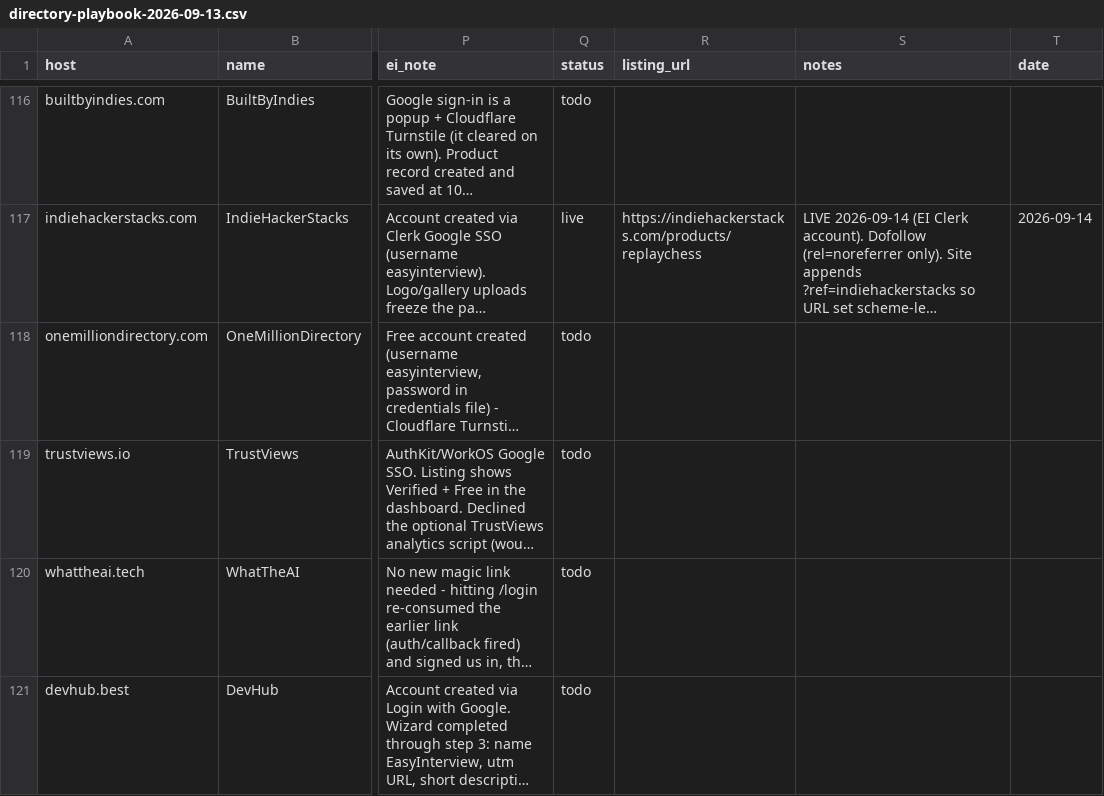
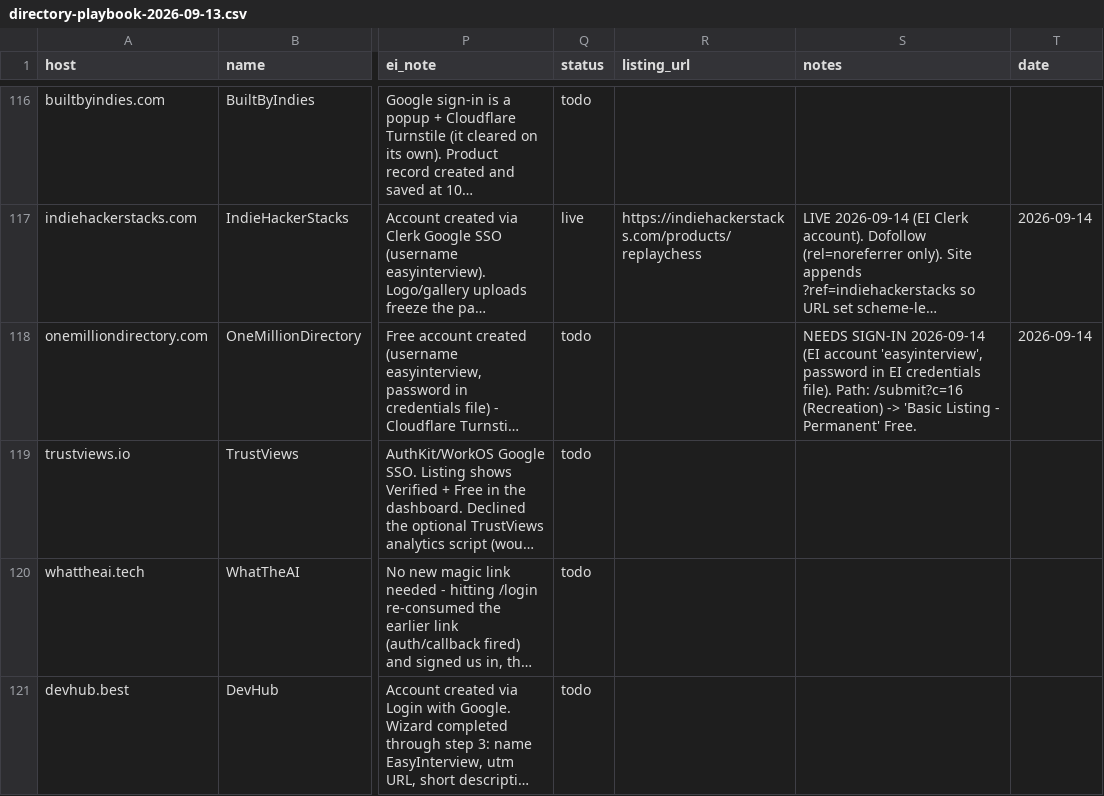
Before and after one commit to replay-chess/chess-battle-turbo, a CSV file: marketing/directory-playbook-2026-09-13.csv, drawn as a sheet; only a part is shown, gaps mark what is left out; long unchanged cells end in …; the diff covers the shown part only; the diff names each change by its address in the sheet, - before the commit and + after, or states it on an @@ line.

```diff
--- a/marketing/directory-playbook-2026-09-13.csv
+++ b/marketing/directory-playbook-2026-09-13.csv
-S118 (notes): (empty)
+S118 (notes): NEEDS SIGN-IN 2026-09-14 (EI account 'easyinterview', password in EI credentials file). Path: /submit?c=16 (Recreation) -> 'Basic Listing - Permanent' Free.
-T118 (date): (empty)
+T118 (date): 2026-09-14
```
Also changed, not shown: 18 edited cells elsewhere in this file.
